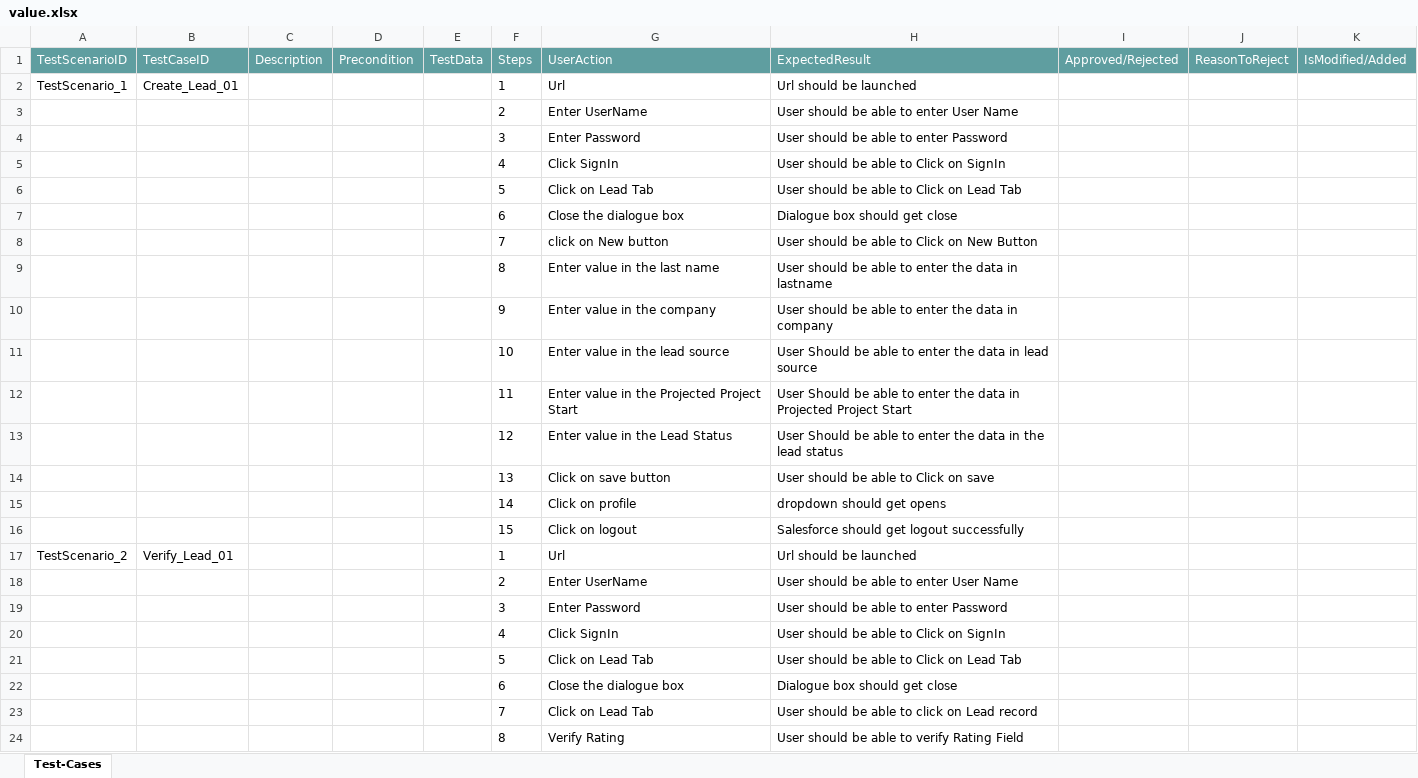
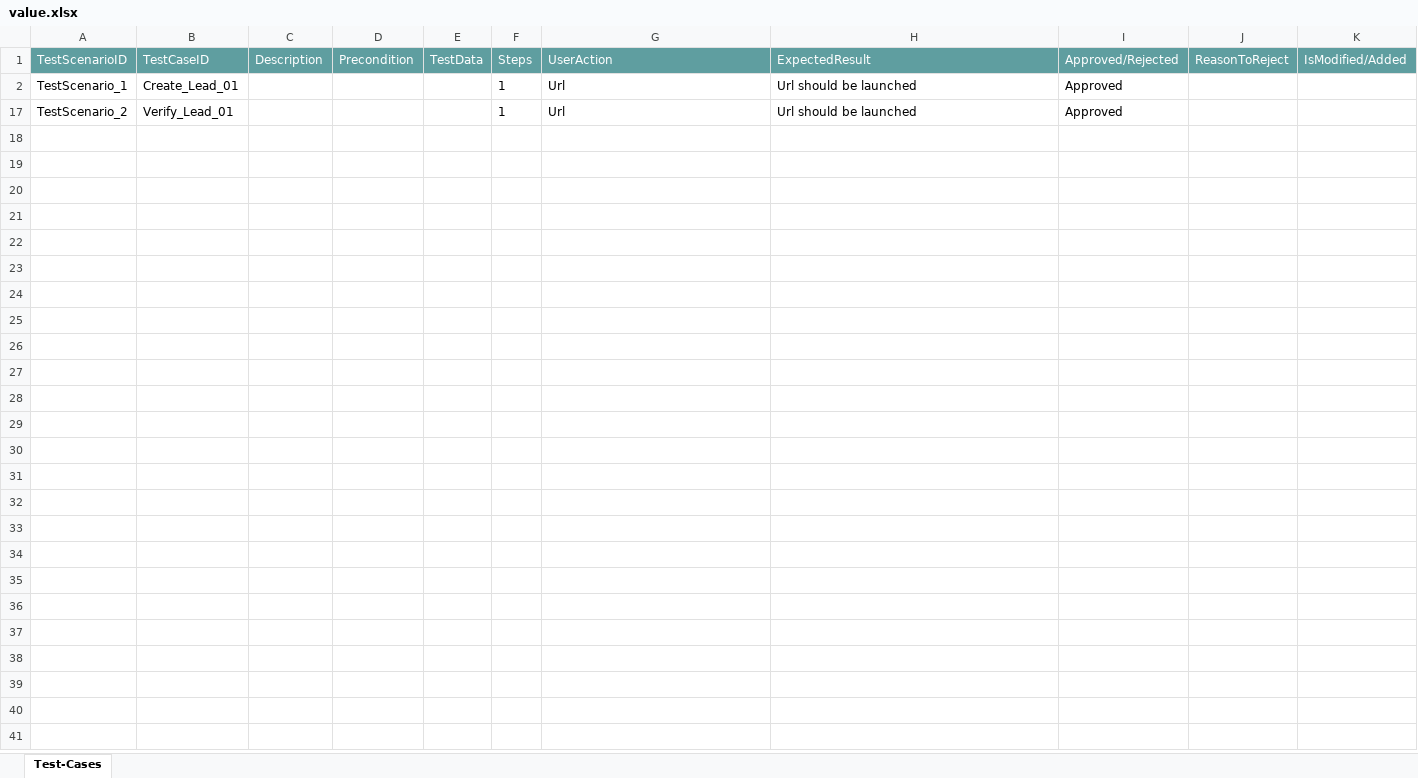
Before and after one commit to ShaikMohamedIrfan/Transitus, an Excel workbook: value.xlsx, sheet Test-Cases, drawn as a sheet; values as stored, in another font and other column widths than the file's, no borders; table styles not drawn; the diff names each change by its address in the sheet, - before the commit and + after, or states it on an @@ line.

Commit message:
Add files via upload

```diff
--- a/value.xlsx (sheet Test-Cases)
+++ b/value.xlsx (sheet Test-Cases)
-I2 (Approved/Rejected): (empty)
+I2 (Approved/Rejected): Approved
@@ row 3 hidden:  |  |  |  |  | 2 | Enter UserName | User should be able to enter User Name @@
@@ row 4 hidden:  |  |  |  |  | 3 | Enter Password | User should be able to enter Password @@
@@ row 5 hidden:  |  |  |  |  | 4 | Click SignIn | User should be able to Click on SignIn @@
@@ row 6 hidden:  |  |  |  |  | 5 | Click on Lead Tab | User should be able to Click on Lead Tab @@
@@ row 7 hidden:  |  |  |  |  | 6 | Close the dialogue box | Dialogue box should get close @@
@@ row 8 hidden:  |  |  |  |  | 7 | click on New button | User should be able to Click on New Button @@
@@ row 9 hidden:  |  |  |  |  | 8 | Enter value in the last name | User should be able to enter the data in lastname @@
@@ row 10 hidden:  |  |  |  |  | 9 | Enter value in the company | User should be able to enter the data in company @@
@@ row 11 hidden:  |  |  |  |  | 10 | Enter value in the lead source | User Should be able to enter the data in lead source @@
@@ row 12 hidden:  |  |  |  |  | 11 | Enter value in the Projected Project Start | User Should be able to enter the data in Projected Project Start @@
@@ row 13 hidden:  |  |  |  |  | 12 | Enter value in the Lead Status | User Should be able to enter the data in the lead status @@
@@ row 14 hidden:  |  |  |  |  | 13 | Click on save button | User should be able to Click on save @@
@@ row 15 hidden:  |  |  |  |  | 14 | Click on profile | dropdown should get opens @@
@@ row 16 hidden:  |  |  |  |  | 15 | Click on logout | Salesforce should get logout successfully @@
-I17 (Approved/Rejected): (empty)
+I17 (Approved/Rejected): Approved
@@ row 18 hidden:  |  |  |  |  | 2 | Enter UserName | User should be able to enter User Name @@
@@ row 19 hidden:  |  |  |  |  | 3 | Enter Password | User should be able to enter Password @@
@@ row 20 hidden:  |  |  |  |  | 4 | Click SignIn | User should be able to Click on SignIn @@
@@ row 21 hidden:  |  |  |  |  | 5 | Click on Lead Tab | User should be able to Click on Lead Tab @@
@@ row 22 hidden:  |  |  |  |  | 6 | Close the dialogue box | Dialogue box should get close @@
@@ row 23 hidden:  |  |  |  |  | 7 | Click on Lead Tab | User should be able to click on Lead record @@
@@ row 24 hidden:  |  |  |  |  | 8 | Verify Rating | User should be able to verify Rating Field @@
```
